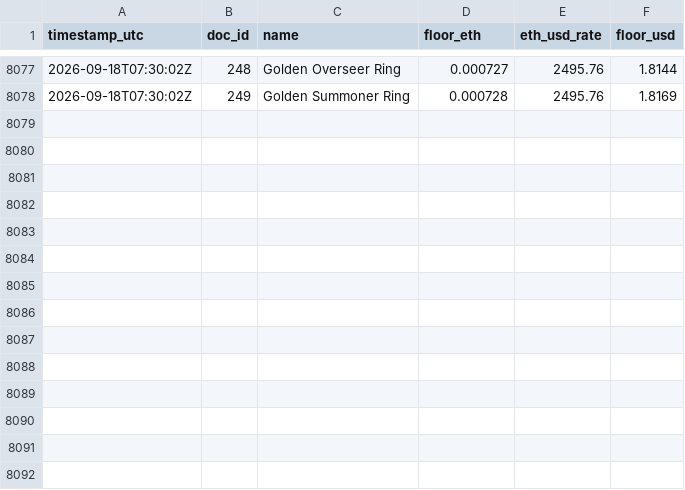
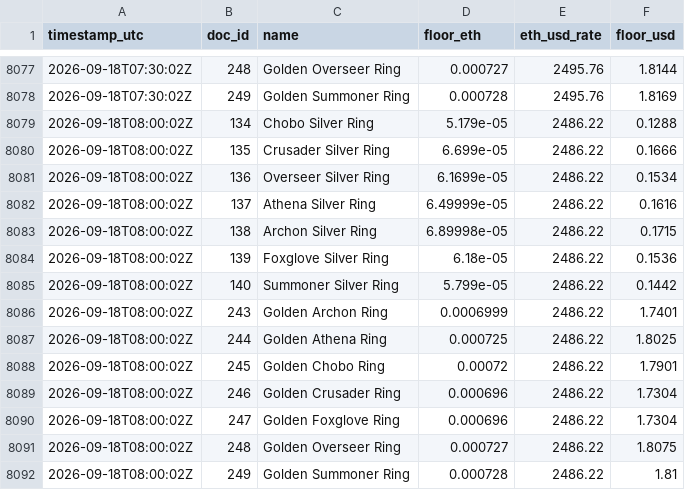
Before and after one commit to Cryptologist99/gigaverse-awakening-tracker, a CSV file: data/ring_floor_history.csv, drawn as a sheet; only a part is shown, gaps mark what is left out; the diff names each change by its address in the sheet, - before the commit and + after, or states it on an @@ line.

```diff
--- a/data/ring_floor_history.csv
+++ b/data/ring_floor_history.csv
+row 8079: 2026-09-18T08:00:02Z | 134 | Chobo Silver Ring | 5.179e-05 | 2486.22 | 0.1288
+row 8080: 2026-09-18T08:00:02Z | 135 | Crusader Silver Ring | 6.699e-05 | 2486.22 | 0.1666
+row 8081: 2026-09-18T08:00:02Z | 136 | Overseer Silver Ring | 6.1699e-05 | 2486.22 | 0.1534
+row 8082: 2026-09-18T08:00:02Z | 137 | Athena Silver Ring | 6.49999e-05 | 2486.22 | 0.1616
+row 8083: 2026-09-18T08:00:02Z | 138 | Archon Silver Ring | 6.89998e-05 | 2486.22 | 0.1715
+row 8084: 2026-09-18T08:00:02Z | 139 | Foxglove Silver Ring | 6.18e-05 | 2486.22 | 0.1536
+row 8085: 2026-09-18T08:00:02Z | 140 | Summoner Silver Ring | 5.799e-05 | 2486.22 | 0.1442
+row 8086: 2026-09-18T08:00:02Z | 243 | Golden Archon Ring | 0.0006999 | 2486.22 | 1.7401
+row 8087: 2026-09-18T08:00:02Z | 244 | Golden Athena Ring | 0.000725 | 2486.22 | 1.8025
+row 8088: 2026-09-18T08:00:02Z | 245 | Golden Chobo Ring | 0.00072 | 2486.22 | 1.7901
+row 8089: 2026-09-18T08:00:02Z | 246 | Golden Crusader Ring | 0.000696 | 2486.22 | 1.7304
+row 8090: 2026-09-18T08:00:02Z | 247 | Golden Foxglove Ring | 0.000696 | 2486.22 | 1.7304
+row 8091: 2026-09-18T08:00:02Z | 248 | Golden Overseer Ring | 0.000727 | 2486.22 | 1.8075
+row 8092: 2026-09-18T08:00:02Z | 249 | Golden Summoner Ring | 0.000728 | 2486.22 | 1.81
```
Also changed, not shown: 2 other files.
